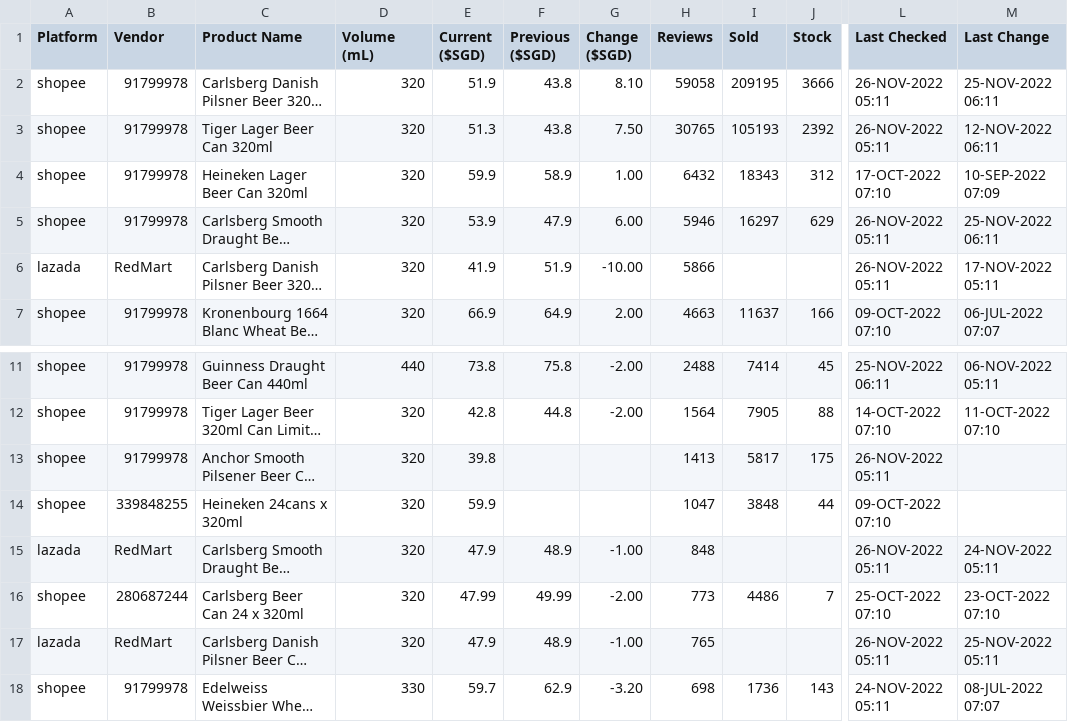
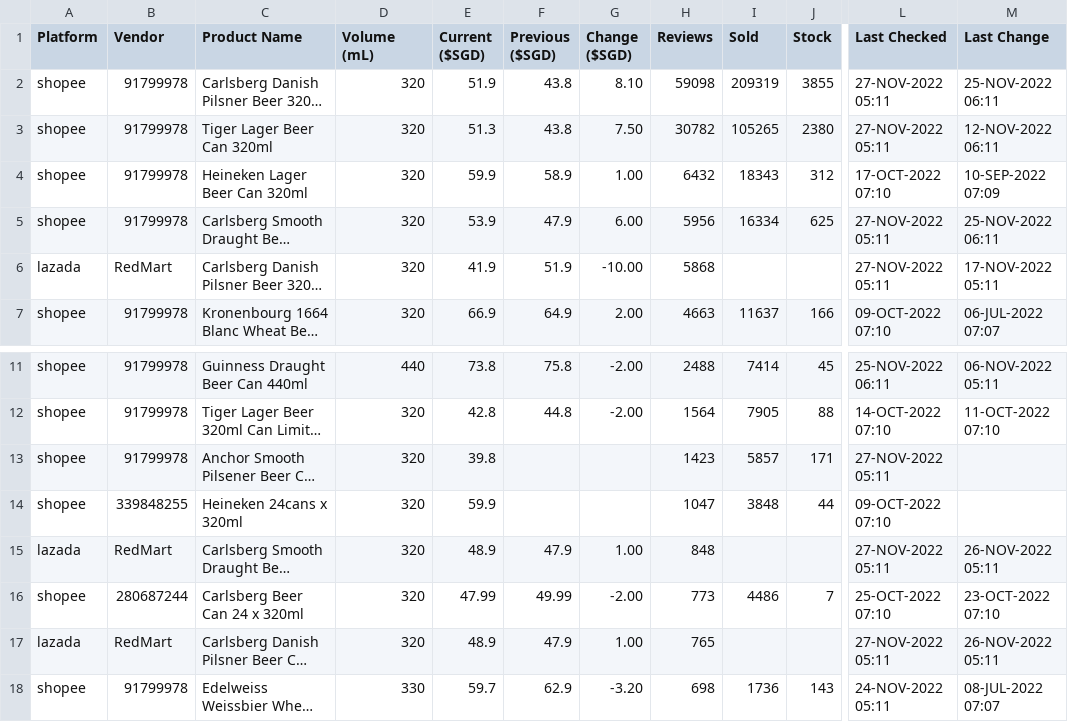
Before and after one commit to ngshiheng/fareview, a CSV file: data/carlsberg.csv, drawn as a sheet; only a part is shown, gaps mark what is left out; long unchanged cells end in …; the diff covers the shown part only; the diff names each change by its address in the sheet, - before the commit and + after, or states it on an @@ line.

```diff
--- a/data/carlsberg.csv
+++ b/data/carlsberg.csv
-H2 (Reviews): 59058
+H2 (Reviews): 59098
-I2 (Sold): 209195
+I2 (Sold): 209319
-J2 (Stock): 3666
+J2 (Stock): 3855
-L2:L3 (Last Checked): 26-NOV-2022 05:11
+L2:L3 (Last Checked): 27-NOV-2022 05:11
-H3 (Reviews): 30765
+H3 (Reviews): 30782
-I3 (Sold): 105193
+I3 (Sold): 105265
-J3 (Stock): 2392
+J3 (Stock): 2380
-H5 (Reviews): 5946
+H5 (Reviews): 5956
-I5 (Sold): 16297
+I5 (Sold): 16334
-J5 (Stock): 629
+J5 (Stock): 625
-L5:L6 (Last Checked): 26-NOV-2022 05:11
+L5:L6 (Last Checked): 27-NOV-2022 05:11
-H6 (Reviews): 5866
+H6 (Reviews): 5868
-H13 (Reviews): 1413
+H13 (Reviews): 1423
-I13 (Sold): 5817
+I13 (Sold): 5857
-J13 (Stock): 175
+J13 (Stock): 171
-L13 (Last Checked): 26-NOV-2022 05:11
+L13 (Last Checked): 27-NOV-2022 05:11
-E15 (Current ($SGD)): 47.9
+E15 (Current ($SGD)): 48.9
-F15 (Previous ($SGD)): 48.9
+F15 (Previous ($SGD)): 47.9
-G15 (Change ($SGD)): -1.00
+G15 (Change ($SGD)): 1.00
-L15 (Last Checked): 26-NOV-2022 05:11
+L15 (Last Checked): 27-NOV-2022 05:11
-M15 (Last Change): 24-NOV-2022 05:11
+M15 (Last Change): 26-NOV-2022 05:11
-E17 (Current ($SGD)): 47.9
+E17 (Current ($SGD)): 48.9
-F17 (Previous ($SGD)): 48.9
+F17 (Previous ($SGD)): 47.9
-G17 (Change ($SGD)): -1.00
+G17 (Change ($SGD)): 1.00
-L17 (Last Checked): 26-NOV-2022 05:11
+L17 (Last Checked): 27-NOV-2022 05:11
-M17 (Last Change): 25-NOV-2022 05:11
+M17 (Last Change): 26-NOV-2022 05:11
```
Also changed, not shown: 9 edited cells elsewhere in this file, data/asahi.csv, data/guinness.csv, 2 other files.
